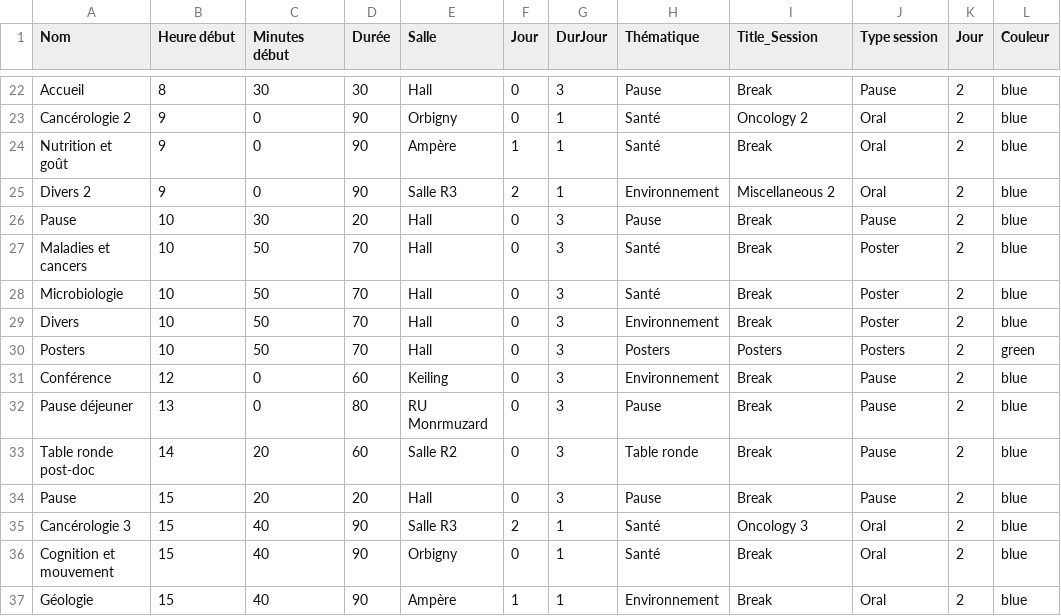
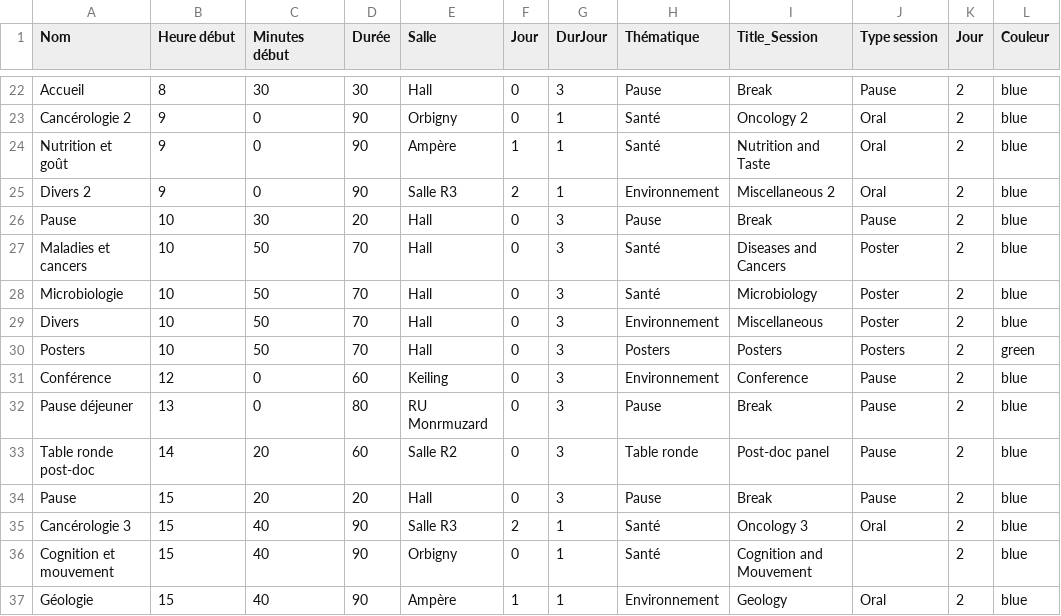
Before and after one commit to flofiz/FJC2022, a CSV file: assets/jeudi16.csv, drawn as a sheet; only a part is shown, gaps mark what is left out.

```diff
--- a/assets/jeudi16.csv
+++ b/assets/jeudi16.csv
@@ -23,15 +23,15 @@ Accueil;8;30;30;Hall;0;3;Pause;Break;Pause;2;blue
 Cancérologie 2;9;0;90;Orbigny;0;1;Santé;Oncology 2;Oral;2;blue
-Nutrition et goût;9;0;90;Ampère;1;1;Santé;Break;Oral;2;blue
+Nutrition et goût;9;0;90;Ampère;1;1;Santé;Nutrition and Taste;Oral;2;blue
 Divers 2;9;0;90;Salle R3;2;1;Environnement;Miscellaneous 2;Oral;2;blue
 Pause;10;30;20;Hall;0;3;Pause;Break;Pause;2;blue
-Maladies et cancers;10;50;70;Hall;0;3;Santé;Break;Poster;2;blue
-Microbiologie;10;50;70;Hall;0;3;Santé;Break;Poster;2;blue
-Divers;10;50;70;Hall;0;3;Environnement;Break;Poster;2;blue
+Maladies et cancers;10;50;70;Hall;0;3;Santé;Diseases and Cancers;Poster;2;blue
+Microbiologie;10;50;70;Hall;0;3;Santé;Microbiology;Poster;2;blue
+Divers;10;50;70;Hall;0;3;Environnement;Miscellaneous;Poster;2;blue
 Posters;10;50;70;Hall;0;3;Posters;Posters;Posters;2;green
-Conférence;12;0;60;Keiling;0;3;Environnement;Break;Pause;2;blue
+Conférence;12;0;60;Keiling;0;3;Environnement;Conference;Pause;2;blue
 Pause déjeuner;13;0;80;RU Monrmuzard;0;3;Pause;Break;Pause;2;blue
-Table ronde post-doc;14;20;60;Salle R2;0;3;Table ronde;Break;Pause;2;blue
+Table ronde post-doc;14;20;60;Salle R2;0;3;Table ronde;Post-doc panel;Pause;2;blue
 Pause;15;20;20;Hall;0;3;Pause;Break;Pause;2;blue
 Cancérologie 3;15;40;90;Salle R3;2;1;Santé;Oncology 3;Oral;2;blue
-Cognition et mouvement;15;40;90;Orbigny;0;1;Santé;Break;Oral;2;blue
-Géologie;15;40;90;Ampère;1;1;Environnement;Break;Oral;2;blue
+Cognition et mouvement;15;40;90;Orbigny;0;1;Santé;Cognition and Mouvement;;2;blue
+Géologie;15;40;90;Ampère;1;1;Environnement;Geology;Oral;2;blue
```
Also changed, not shown: 3 other files.
